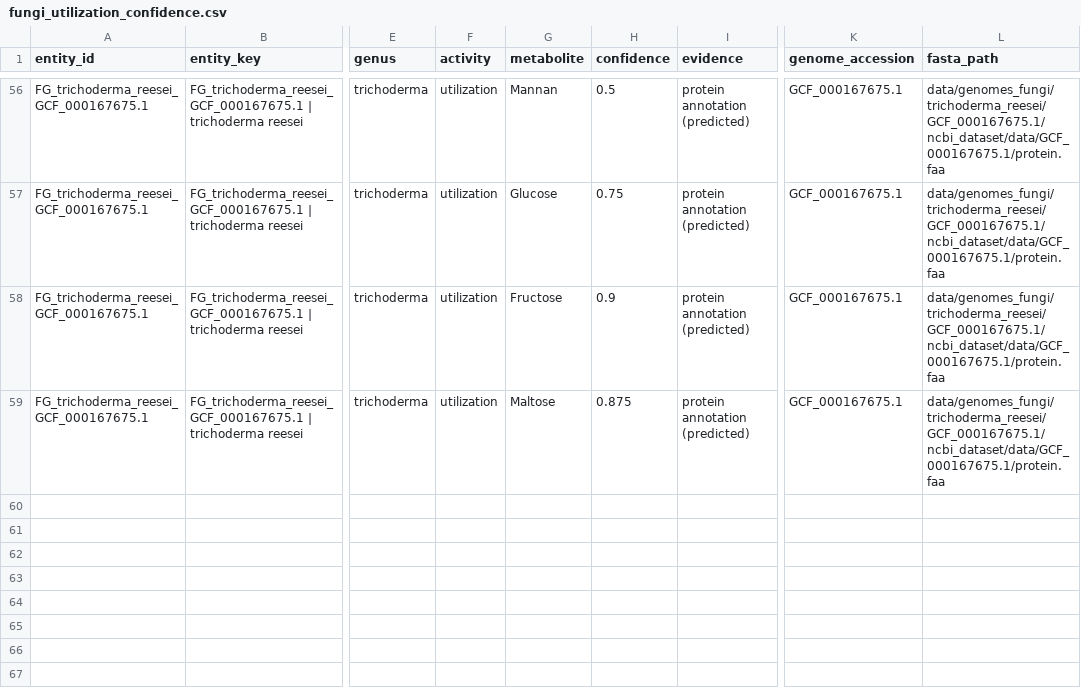
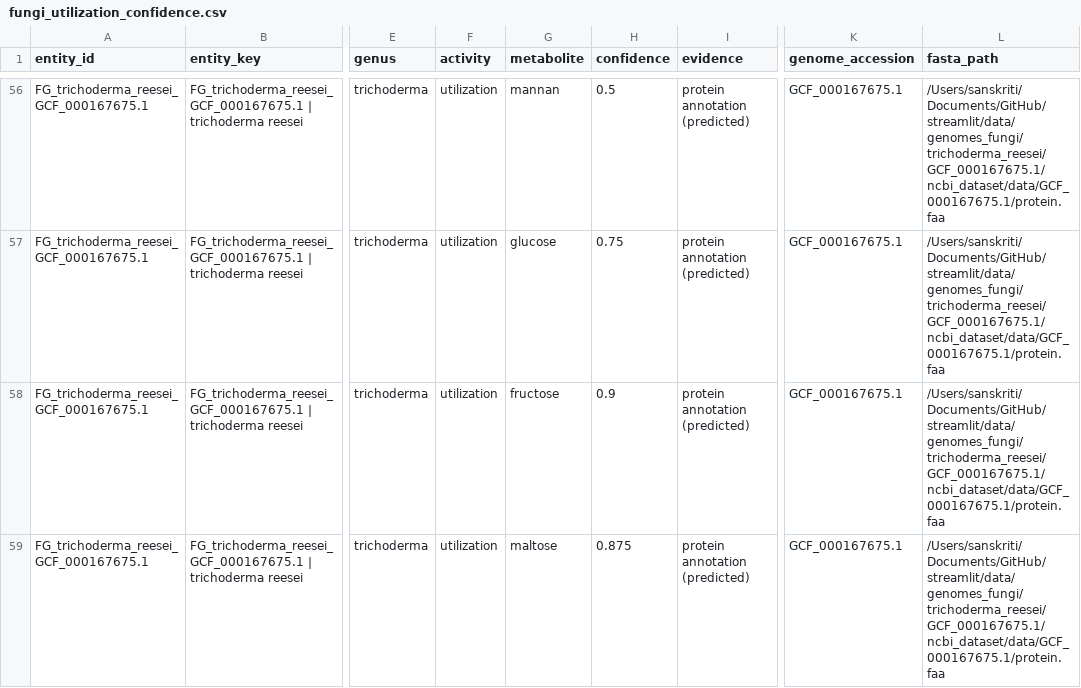
Before and after one commit to sanskriti-ss/streamlit, a CSV file: fungi_data/predicted/fungi_utilization_confidence.csv, drawn as a sheet; only a part is shown, gaps mark what is left out; the diff covers the shown part only; the diff names each change by its address in the sheet, - before the commit and + after, or states it on an @@ line.

Commit message:
new tab on the streamlit for symbiosis

```diff
--- a/fungi_data/predicted/fungi_utilization_confidence.csv
+++ b/fungi_data/predicted/fungi_utilization_confidence.csv
-G56 (metabolite): Mannan
+G56 (metabolite): mannan
-L56:L59 (fasta_path): data/genomes_fungi/trichoderma_reesei/GCF_000167675.1/ncbi_dataset/data/GCF_000167675.1/protein.faa
+L56:L59 (fasta_path): /Users/sanskriti/Documents/GitHub/streamlit/data/genomes_fungi/trichoderma_reesei/GCF_000167675.1/ncbi_dataset/data/GCF_000167675.1/protein.faa
-G57 (metabolite): Glucose
+G57 (metabolite): glucose
-G58 (metabolite): Fructose
+G58 (metabolite): fructose
-G59 (metabolite): Maltose
+G59 (metabolite): maltose
```
Also changed, not shown: 108 edited cells elsewhere in this file, fungi_data/predicted/fungi_phenotype_confidence.csv, 9 other files.
